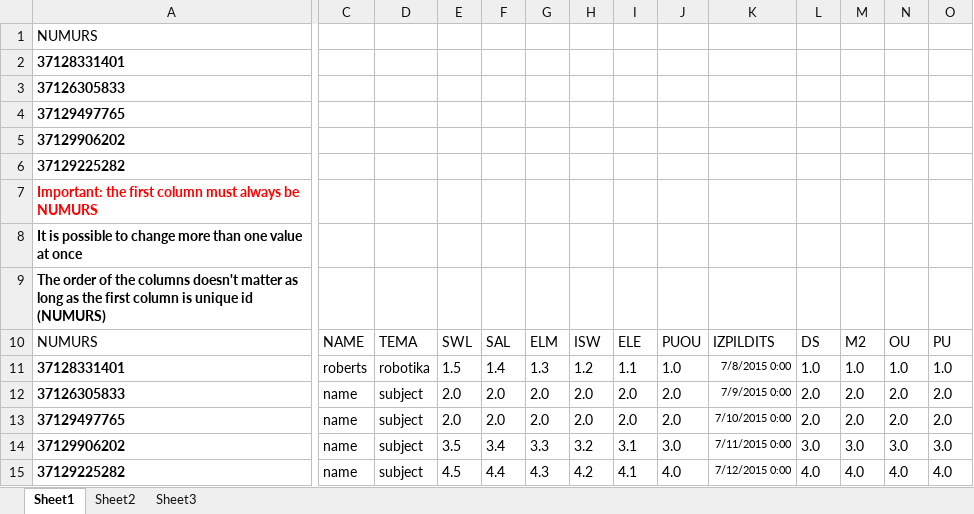
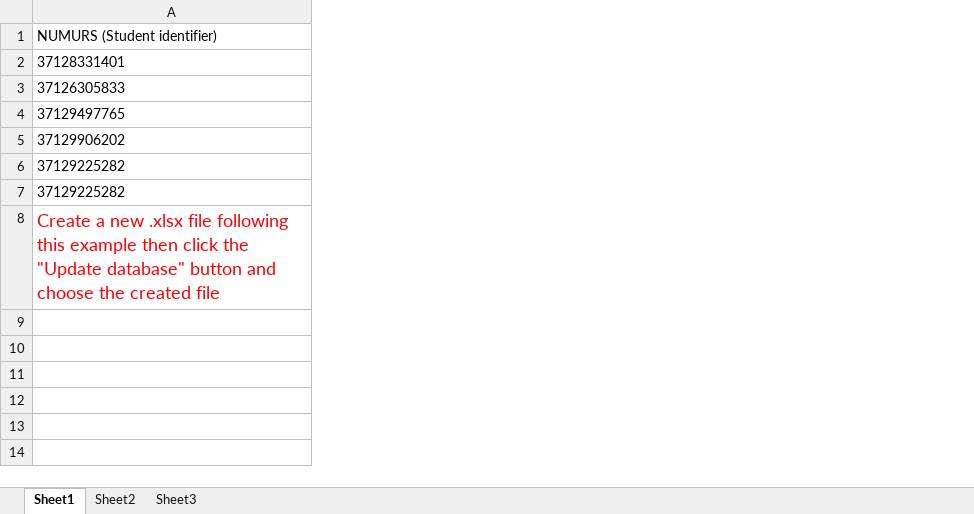
Before and after one commit to 2grupa/Einclusion, an Excel workbook: resources/example.xlsx, sheet Sheet1, drawn as a sheet; only a part is shown, gaps mark what is left out; values as stored, in another font and other column widths than the file's, no borders; removed rows and columns are numbered as before the commit, all else as after; rows hold the shown columns only; the diff covers the shown part only; the diff names each change by its address in the sheet, - before the commit and + after, or states it on an @@ line.

```diff
--- a/resources/example.xlsx (sheet Sheet1)
+++ b/resources/example.xlsx (sheet Sheet1)
-column C, row 15: name
-column D, row 15: subject
-column E, row 15: 4.5
-column F, row 15: 4.4
-column G, row 15: 4.3
-column H, row 15: 4.2
-column I, row 15: 4.1
-column J, row 15: 4.0
-column K, row 15: 7/12/2015 0:00
-column L, row 15: 4.0
-column M, row 15: 4.0
-column N, row 15: 4.0
-column O, row 15: 4.0
-row 1: NUMURS
+row 1: NUMURS (Student identifier)
-A2:A6 bold: on
+A2:A6 bold: off
-row 7: Important: the first column must always be NUMURS
-row 8: It is possible to change more than one value at once
-row 9: The order of the columns doesn't matter as long as the first column is unique id (NUMURS)
-row 10: NUMURS | NAME | TEMA | SWL | SAL | ELM | ISW | ELE | PUOU | IZPILDITS | DS | M2 | OU | PU
-row 11: 37128331401 | roberts | robotika | 1.5 | 1.4 | 1.3 | 1.2 | 1.1 | 1.0 | 7/8/2015 0:00 | 1.0 | 1.0 | 1.0 | 1.0
-row 12: 37126305833 | name | subject | 2.0 | 2.0 | 2.0 | 2.0 | 2.0 | 2.0 | 7/9/2015 0:00 | 2.0 | 2.0 | 2.0 | 2.0
-row 13: 37129497765 | name | subject | 2.0 | 2.0 | 2.0 | 2.0 | 2.0 | 2.0 | 7/10/2015 0:00 | 2.0 | 2.0 | 2.0 | 2.0
-row 14: 37129906202 | name | subject | 3.5 | 3.4 | 3.3 | 3.2 | 3.1 | 3.0 | 7/11/2015 0:00 | 3.0 | 3.0 | 3.0 | 3.0
-A7 bold: on
+A7 bold: off
+row 8: Create a new .xlsx file following this example then click the "Update database" button and choose the created file
```
Also changed, not shown: 3 edited cells elsewhere in this sheet, 22 other files.
